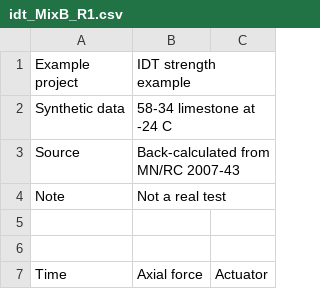
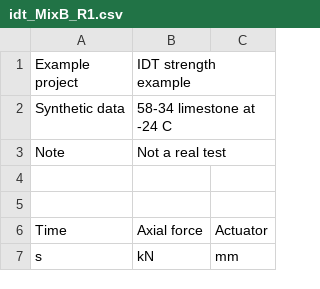
Before and after one commit to 100akash/cracking-index, a CSV file: examples/idt_MixB_R1.csv, drawn as a sheet; only a part is shown; the shorter side is filled out with more unchanged rows.

```diff
--- a/examples/idt_MixB_R1.csv
+++ b/examples/idt_MixB_R1.csv
@@ -2,3 +2,2 @@ Example project,IDT strength example
 Synthetic data,58-34 limestone at -24 C
-Source,Back-calculated from MN/RC 2007-43
 Note,Not a real test
```
Also changed, not shown: examples/idt_MixB_R2.csv, examples/idt_MixB_R3.csv, 7 other files.
